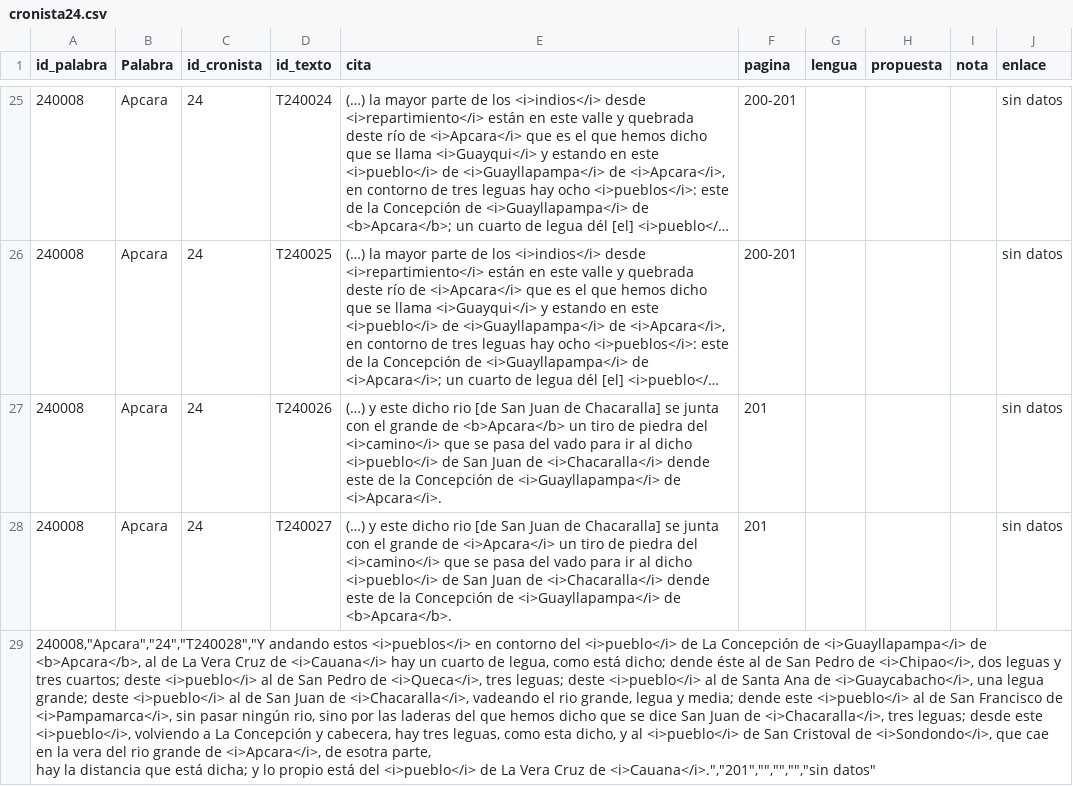
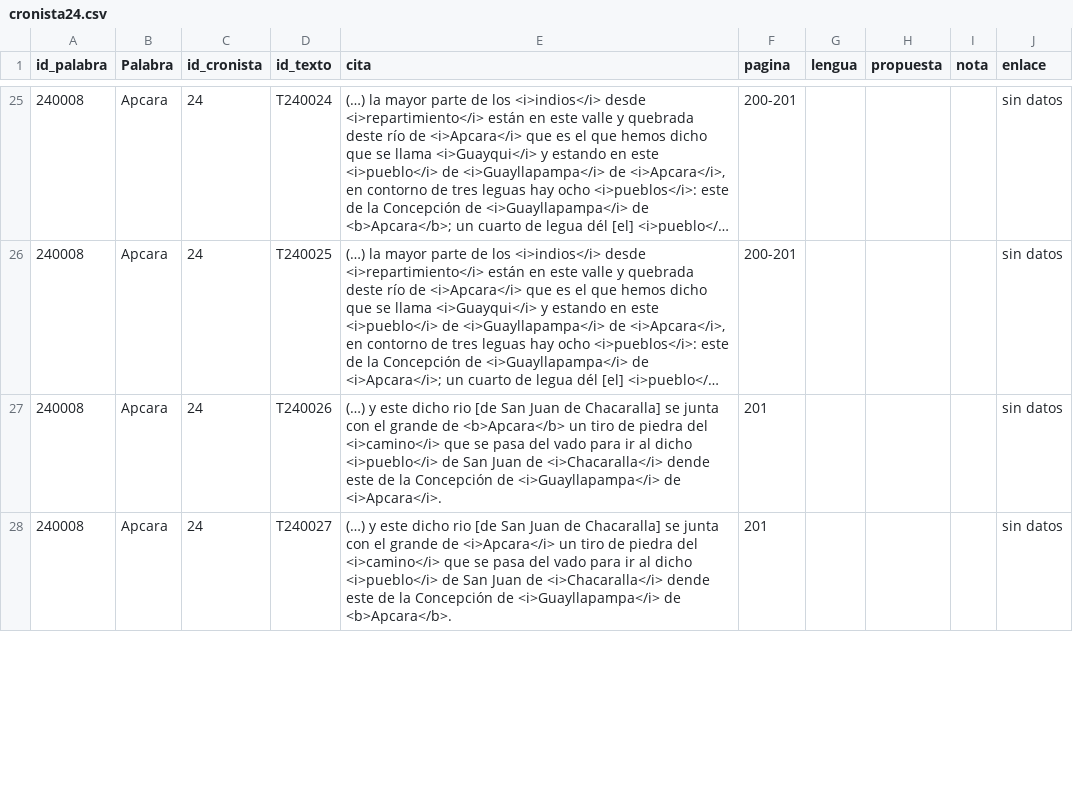
Before and after one commit to glosascroniquenses/Glosario, a CSV file: _data/cronista24.csv, drawn as a sheet; only a part is shown, gaps mark what is left out; long unchanged cells end in …; removed rows and columns are numbered as before the commit, all else as after; ↵ is a line break in a cell; the diff covers the shown part only; the diff names each change by its address in the sheet, - before the commit and + after, or states it on an @@ line.

Commit message:
Update cronista24.csv

```diff
--- a/_data/cronista24.csv
+++ b/_data/cronista24.csv
-row 29: 240008,"Apcara","24","T240028","Y andando estos <i>pueblos</i> en contorno del <i>pueblo</i> de La Concepción de <i>Guayllapampa</i> de <b>Apcara</b>, al de La Vera Cruz de <i>Cauana</i> hay un cuarto de legua, como está dicho; dende éste al de San Pedro de <i>Chipao</i>, dos leguas y tres cuartos; deste <i>pueblo</i> al de San Pedro de <i>Queca</i>, tres leguas; deste <i>pueblo</i> al de Santa Ana de <i>Guaycabacho</i>, una legua grande; deste <i>pueblo</i> al de San Juan de <i>Chacaralla</i>, vadeando el rio grande, legua y media; dende este <i>pueblo</i> al de San Francisco de <i>Pampamarca</i>, sin pasar ningún rio, sino por las laderas del que hemos dicho que se dice San Juan de <i>Chacaralla</i>, tres leguas; desde este <i>pueblo</i>, volviendo a La Concepción y cabecera, hay tres leguas, como esta dicho, y al <i>pueblo</i> de San Cristoval de <i>Sondondo</i>, que cae en la vera del rio grande de <i>Apcara</i>, de esotra parte, ↵ hay la distancia que está dicha; y lo propio está del <i>pueblo</i> de La Vera Cruz de <i>Cauana</i>.","201","","","","sin datos"
```
Also changed, not shown: 3 added rows and 2 removed rows elsewhere in this file.
